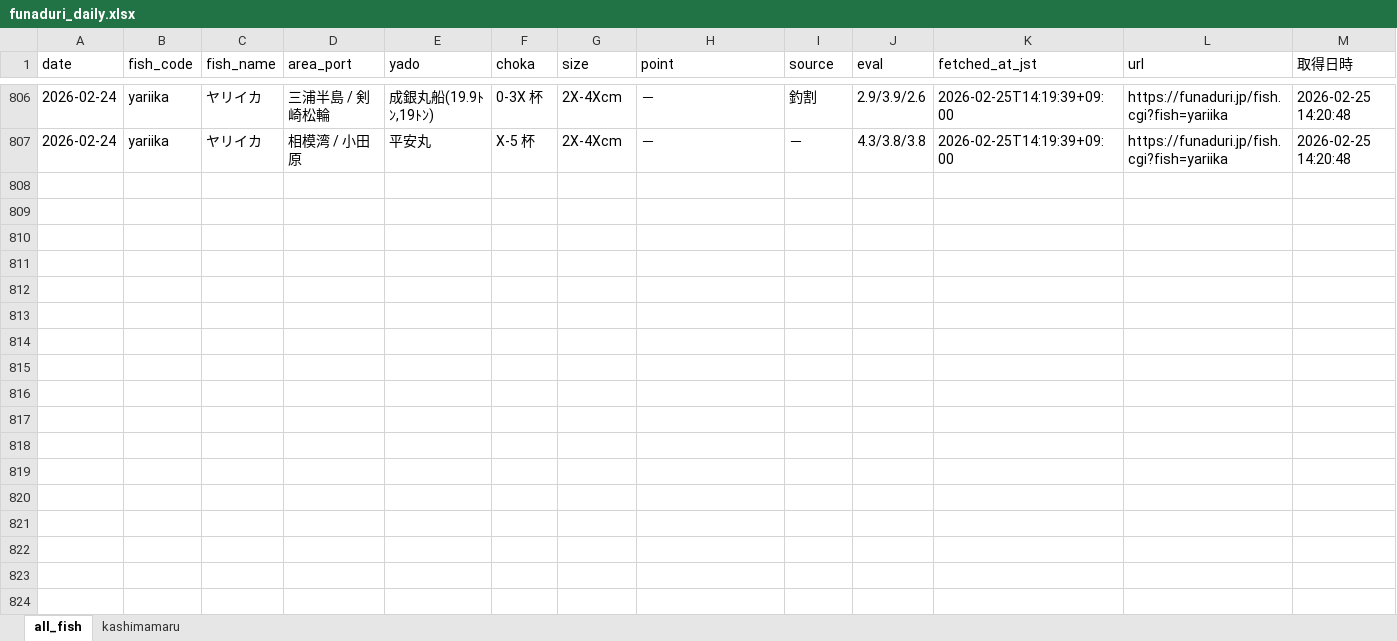
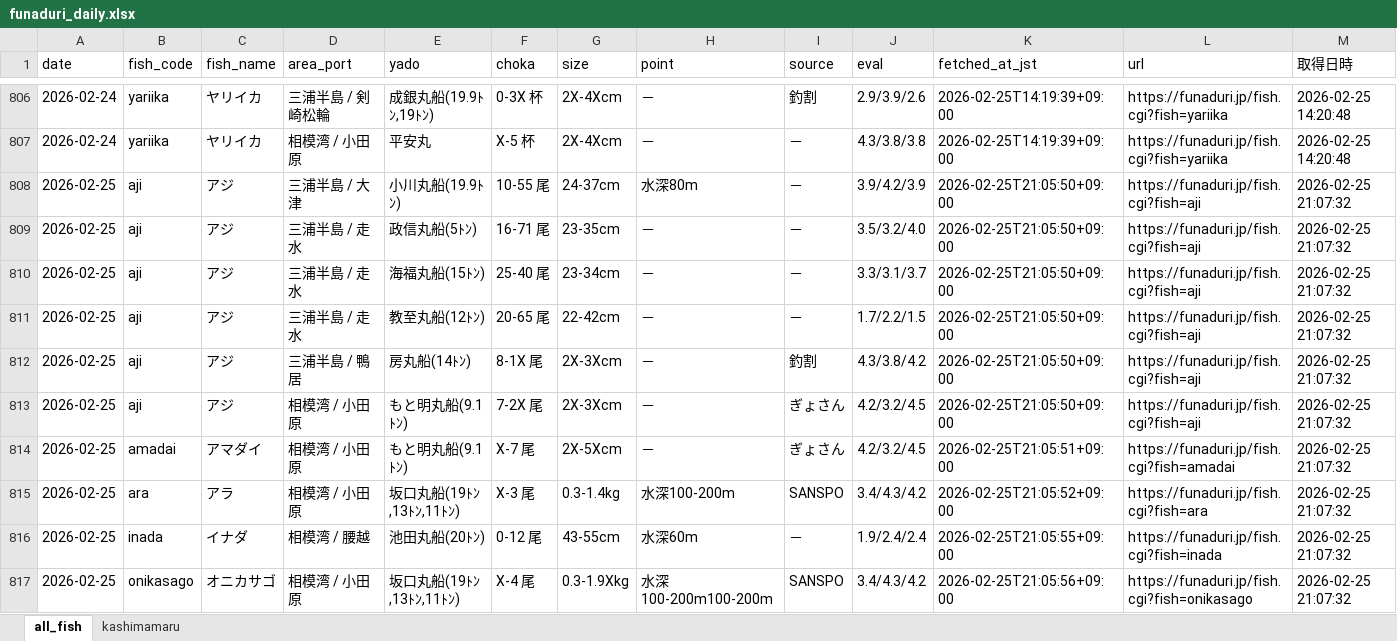
Before and after one commit to haradatakahiro/funaduri-tatiuo-auto, an Excel workbook: data/funaduri_daily.xlsx, sheet all_fish, drawn as a sheet; only a part is shown, gaps mark what is left out; values as stored, in another font and other column widths than the file's, no borders; the diff covers the shown part only; the diff names each change by its address in the sheet, - before the commit and + after, or states it on an @@ line.

```diff
--- a/data/funaduri_daily.xlsx (sheet all_fish)
+++ b/data/funaduri_daily.xlsx (sheet all_fish)
+row 808: 2026-02-25 | aji | アジ | 三浦半島 / 大津 | 小川丸船(19.9ﾄﾝ) | 10-55 尾 | 24-37cm | 水深80m | － | 3.9/4.2/3.9 | 2026-02-25T21:05:50+09:00 | https://funaduri.jp/fish.cgi?fish=aji | 2026-02-25 21:07:32
+row 809: 2026-02-25 | aji | アジ | 三浦半島 / 走水 | 政信丸船(5ﾄﾝ) | 16-71 尾 | 23-35cm | － | － | 3.5/3.2/4.0 | 2026-02-25T21:05:50+09:00 | https://funaduri.jp/fish.cgi?fish=aji | 2026-02-25 21:07:32
+row 810: 2026-02-25 | aji | アジ | 三浦半島 / 走水 | 海福丸船(15ﾄﾝ) | 25-40 尾 | 23-34cm | － | － | 3.3/3.1/3.7 | 2026-02-25T21:05:50+09:00 | https://funaduri.jp/fish.cgi?fish=aji | 2026-02-25 21:07:32
+row 811: 2026-02-25 | aji | アジ | 三浦半島 / 走水 | 教至丸船(12ﾄﾝ) | 20-65 尾 | 22-42cm | － | － | 1.7/2.2/1.5 | 2026-02-25T21:05:50+09:00 | https://funaduri.jp/fish.cgi?fish=aji | 2026-02-25 21:07:32
+row 812: 2026-02-25 | aji | アジ | 三浦半島 / 鴨居 | 房丸船(14ﾄﾝ) | 8-1X 尾 | 2X-3Xcm | － | 釣割 | 4.3/3.8/4.2 | 2026-02-25T21:05:50+09:00 | https://funaduri.jp/fish.cgi?fish=aji | 2026-02-25 21:07:32
+row 813: 2026-02-25 | aji | アジ | 相模湾 / 小田原 | もと明丸船(9.1ﾄﾝ) | 7-2X 尾 | 2X-3Xcm | － | ぎょさん | 4.2/3.2/4.5 | 2026-02-25T21:05:50+09:00 | https://funaduri.jp/fish.cgi?fish=aji | 2026-02-25 21:07:32
+row 814: 2026-02-25 | amadai | アマダイ | 相模湾 / 小田原 | もと明丸船(9.1ﾄﾝ) | X-7 尾 | 2X-5Xcm | － | ぎょさん | 4.2/3.2/4.5 | 2026-02-25T21:05:51+09:00 | https://funaduri.jp/fish.cgi?fish=amadai | 2026-02-25 21:07:32
+row 815: 2026-02-25 | ara | アラ | 相模湾 / 小田原 | 坂口丸船(19ﾄﾝ,13ﾄﾝ,11ﾄﾝ) | X-3 尾 | 0.3-1.4kg | 水深100-200m | SANSPO | 3.4/4.3/4.2 | 2026-02-25T21:05:52+09:00 | https://funaduri.jp/fish.cgi?fish=ara | 2026-02-25 21:07:32
+row 816: 2026-02-25 | inada | イナダ | 相模湾 / 腰越 | 池田丸船(20ﾄﾝ) | 0-12 尾 | 43-55cm | 水深60m | － | 1.9/2.4/2.4 | 2026-02-25T21:05:55+09:00 | https://funaduri.jp/fish.cgi?fish=inada | 2026-02-25 21:07:32
+row 817: 2026-02-25 | onikasago | オニカサゴ | 相模湾 / 小田原 | 坂口丸船(19ﾄﾝ,13ﾄﾝ,11ﾄﾝ) | X-4 尾 | 0.3-1.9Xkg | 水深100-200m100-200m | SANSPO | 3.4/4.3/4.2 | 2026-02-25T21:05:56+09:00 | https://funaduri.jp/fish.cgi?fish=onikasago | 2026-02-25 21:07:32
```
Also changed, not shown: 9 added rows elsewhere in this sheet, sheet kashimamaru.
